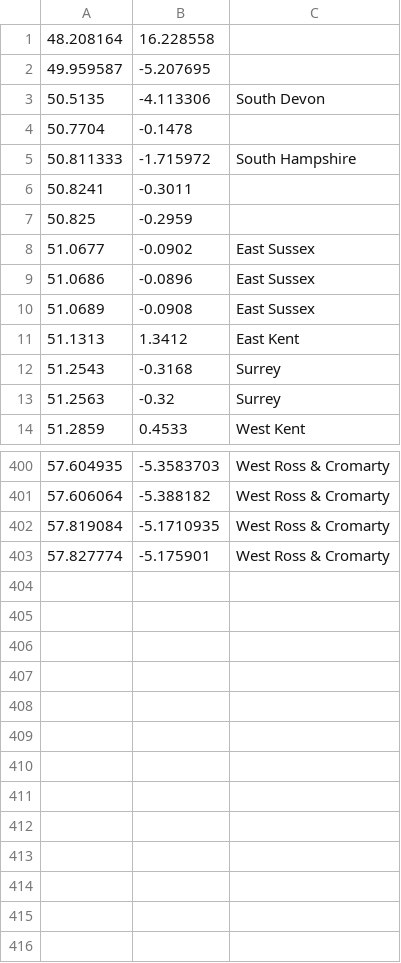
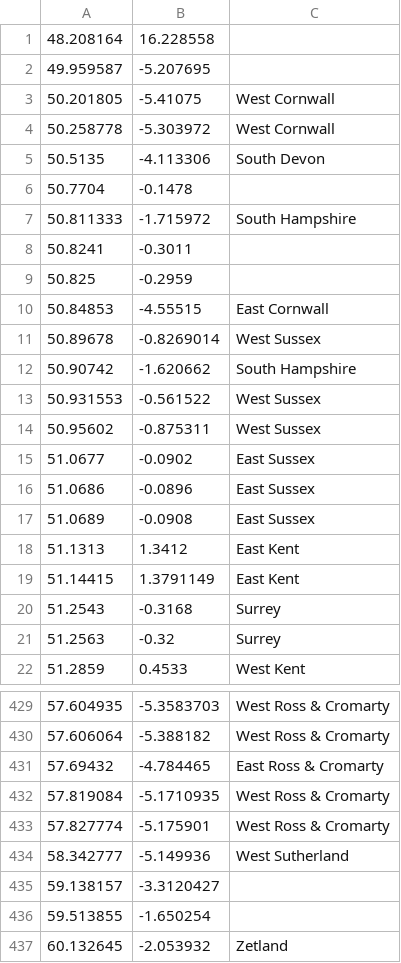
Before and after one commit to DToL-Plant-Working-Group/collections, a TSV file: data/lat_lon_county.tsv, drawn as a sheet; only a part is shown, gaps mark what is left out; the diff covers the shown part only.

```diff
--- a/data/lat_lon_county.tsv
+++ b/data/lat_lon_county.tsv
@@ -2,2 +2,4 @@
 49.959587	-5.207695	
+50.201805	-5.41075	West Cornwall
+50.258778	-5.303972	West Cornwall
 50.5135	-4.113306	South Devon
@@ -7,2 +9,7 @@
 50.825	-0.2959	
+50.84853	-4.55515	East Cornwall
+50.89678	-0.8269014	West Sussex
+50.90742	-1.620662	South Hampshire
+50.931553	-0.561522	West Sussex
+50.95602	-0.875311	West Sussex
 51.0677	-0.0902	East Sussex
@@ -11,2 +18,3 @@
 51.1313	1.3412	East Kent
+51.14415	1.3791149	East Kent
 51.2543	-0.3168	Surrey
@@ -401,3 +430,8 @@
 57.606064	-5.388182	West Ross & Cromarty
+57.69432	-4.784465	East Ross & Cromarty
 57.819084	-5.1710935	West Ross & Cromarty
 57.827774	-5.175901	West Ross & Cromarty
+58.342777	-5.149936	West Sutherland
+59.138157	-3.3120427	
+59.513855	-1.650254	
+60.132645	-2.053932	Zetland
```
Also changed, not shown: 21 added rows elsewhere in this file, data/COPO_parsed_DToL_plant_collections.csv, data/all_collected_final.csv, 3 other files.
